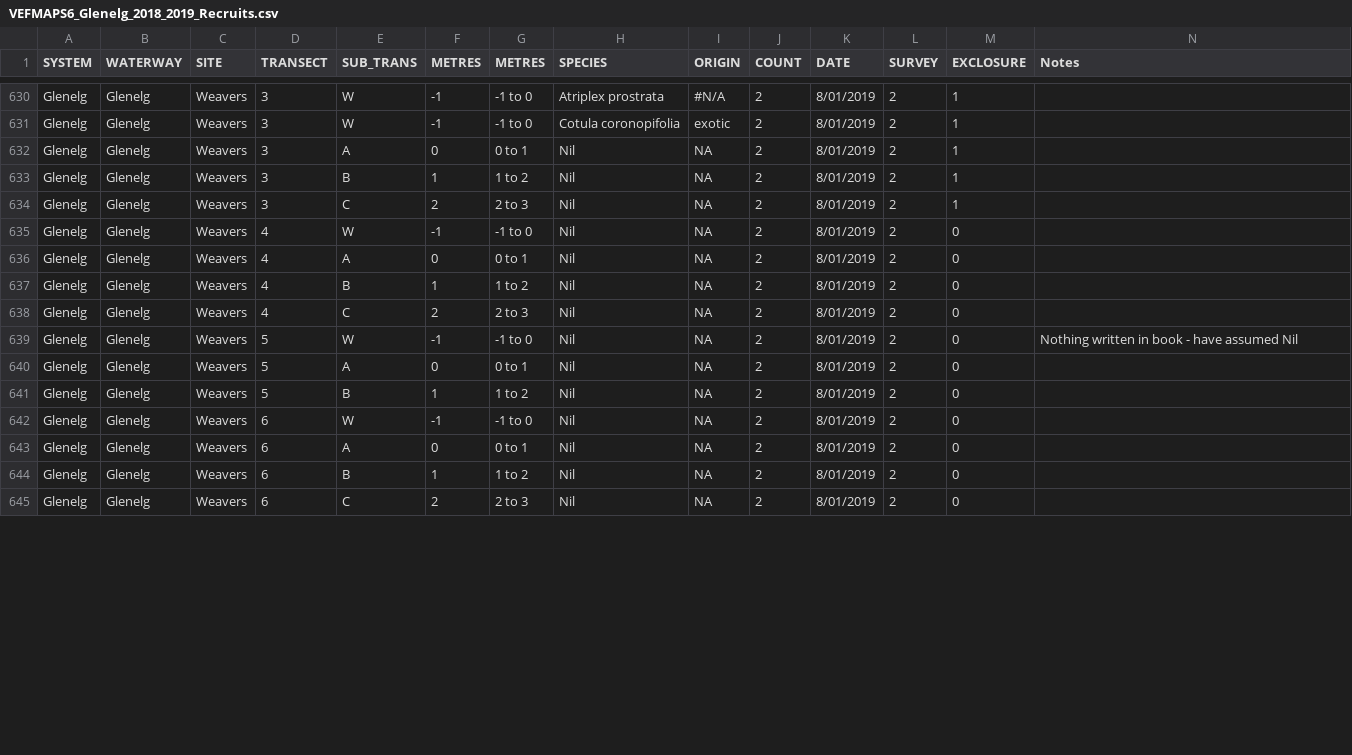
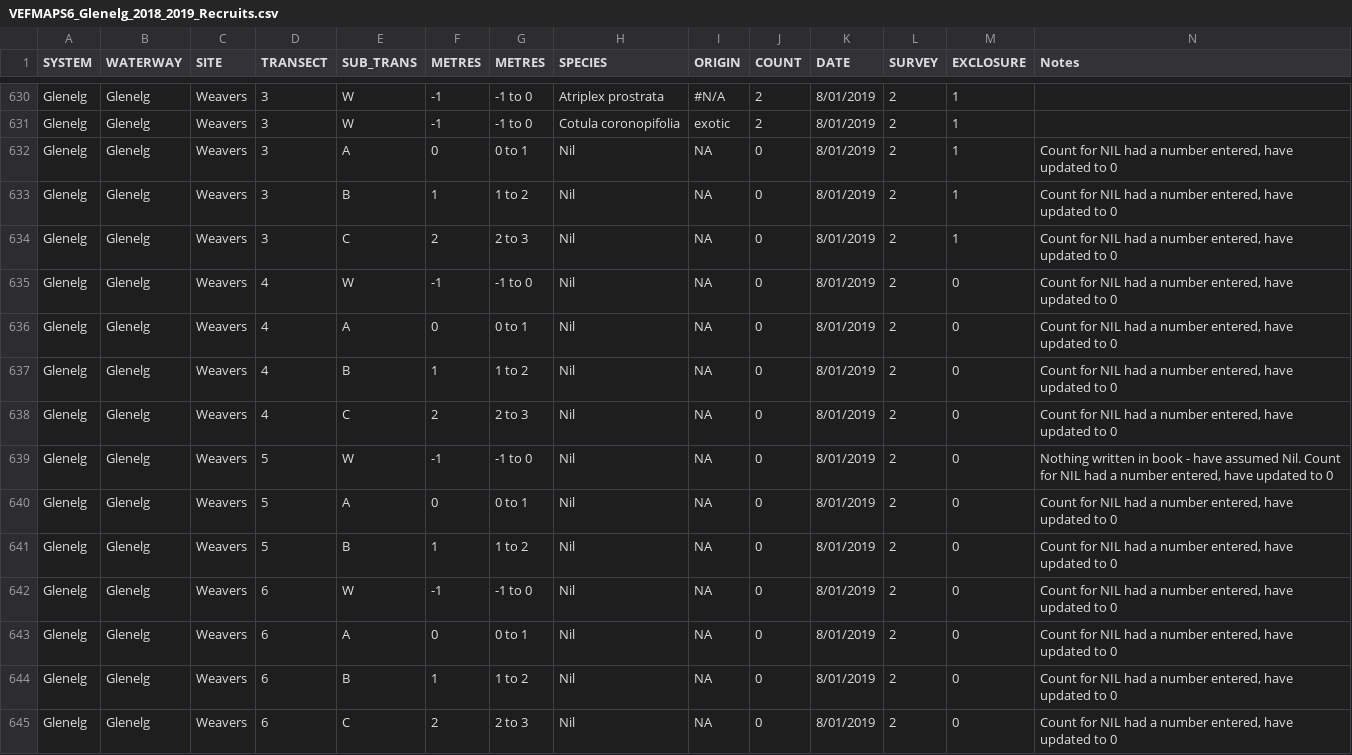
Before and after one commit to egouldo/VEFMAP_VEG_Stage6, a CSV file: data/raw_data/veg_data/VEFMAPS6_Glenelg_2018_2019_Recruits.csv, drawn as a sheet; only a part is shown, gaps mark what is left out; the diff covers the shown part only.

Commit message:
Updated counts = 0 for NIL Glenelg recruits #9

```diff
--- a/data/raw_data/veg_data/VEFMAPS6_Glenelg_2018_2019_Recruits.csv
+++ b/data/raw_data/veg_data/VEFMAPS6_Glenelg_2018_2019_Recruits.csv
@@ -631,15 +631,15 @@ Glenelg,Glenelg,Weavers,3,W,-1, -1 to 0,Atriplex prostrata,#N/A,2,8/01/2019,2,1,
 Glenelg,Glenelg,Weavers,3,W,-1, -1 to 0,Cotula coronopifolia,exotic,2,8/01/2019,2,1,
-Glenelg,Glenelg,Weavers,3,A,0,0 to 1,Nil,NA,2,8/01/2019,2,1,
-Glenelg,Glenelg,Weavers,3,B,1,1 to 2,Nil,NA,2,8/01/2019,2,1,
-Glenelg,Glenelg,Weavers,3,C,2,2 to 3,Nil,NA,2,8/01/2019,2,1,
-Glenelg,Glenelg,Weavers,4,W,-1, -1 to 0,Nil,NA,2,8/01/2019,2,0,
-Glenelg,Glenelg,Weavers,4,A,0,0 to 1,Nil,NA,2,8/01/2019,2,0,
-Glenelg,Glenelg,Weavers,4,B,1,1 to 2,Nil,NA,2,8/01/2019,2,0,
-Glenelg,Glenelg,Weavers,4,C,2,2 to 3,Nil,NA,2,8/01/2019,2,0,
-Glenelg,Glenelg,Weavers,5,W,-1, -1 to 0,Nil,NA,2,8/01/2019,2,0,Nothing written in book - have assumed Nil
-Glenelg,Glenelg,Weavers,5,A,0,0 to 1,Nil,NA,2,8/01/2019,2,0,
-Glenelg,Glenelg,Weavers,5,B,1,1 to 2,Nil,NA,2,8/01/2019,2,0,
-Glenelg,Glenelg,Weavers,6,W,-1, -1 to 0,Nil,NA,2,8/01/2019,2,0,
-Glenelg,Glenelg,Weavers,6,A,0,0 to 1,Nil,NA,2,8/01/2019,2,0,
-Glenelg,Glenelg,Weavers,6,B,1,1 to 2,Nil,NA,2,8/01/2019,2,0,
-Glenelg,Glenelg,Weavers,6,C,2,2 to 3,Nil,NA,2,8/01/2019,2,0,
+Glenelg,Glenelg,Weavers,3,A,0,0 to 1,Nil,NA,0,8/01/2019,2,1,"Count for NIL had a number entered, have updated to 0"
+Glenelg,Glenelg,Weavers,3,B,1,1 to 2,Nil,NA,0,8/01/2019,2,1,"Count for NIL had a number entered, have updated to 0"
+Glenelg,Glenelg,Weavers,3,C,2,2 to 3,Nil,NA,0,8/01/2019,2,1,"Count for NIL had a number entered, have updated to 0"
+Glenelg,Glenelg,Weavers,4,W,-1, -1 to 0,Nil,NA,0,8/01/2019,2,0,"Count for NIL had a number entered, have updated to 0"
+Glenelg,Glenelg,Weavers,4,A,0,0 to 1,Nil,NA,0,8/01/2019,2,0,"Count for NIL had a number entered, have updated to 0"
+Glenelg,Glenelg,Weavers,4,B,1,1 to 2,Nil,NA,0,8/01/2019,2,0,"Count for NIL had a number entered, have updated to 0"
+Glenelg,Glenelg,Weavers,4,C,2,2 to 3,Nil,NA,0,8/01/2019,2,0,"Count for NIL had a number entered, have updated to 0"
+Glenelg,Glenelg,Weavers,5,W,-1, -1 to 0,Nil,NA,0,8/01/2019,2,0,"Nothing written in book - have assumed Nil. Count for NIL had a number entered, have updated to 0"
+Glenelg,Glenelg,Weavers,5,A,0,0 to 1,Nil,NA,0,8/01/2019,2,0,"Count for NIL had a number entered, have updated to 0"
+Glenelg,Glenelg,Weavers,5,B,1,1 to 2,Nil,NA,0,8/01/2019,2,0,"Count for NIL had a number entered, have updated to 0"
+Glenelg,Glenelg,Weavers,6,W,-1, -1 to 0,Nil,NA,0,8/01/2019,2,0,"Count for NIL had a number entered, have updated to 0"
+Glenelg,Glenelg,Weavers,6,A,0,0 to 1,Nil,NA,0,8/01/2019,2,0,"Count for NIL had a number entered, have updated to 0"
+Glenelg,Glenelg,Weavers,6,B,1,1 to 2,Nil,NA,0,8/01/2019,2,0,"Count for NIL had a number entered, have updated to 0"
+Glenelg,Glenelg,Weavers,6,C,2,2 to 3,Nil,NA,0,8/01/2019,2,0,"Count for NIL had a number entered, have updated to 0"
```
Also changed, not shown: 54 edited cells elsewhere in this file.
